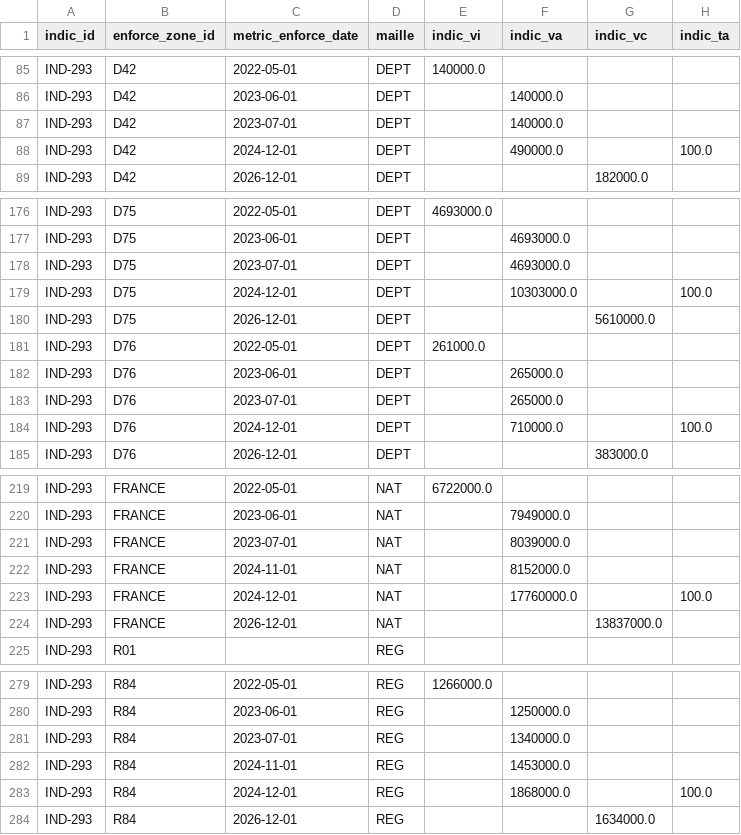
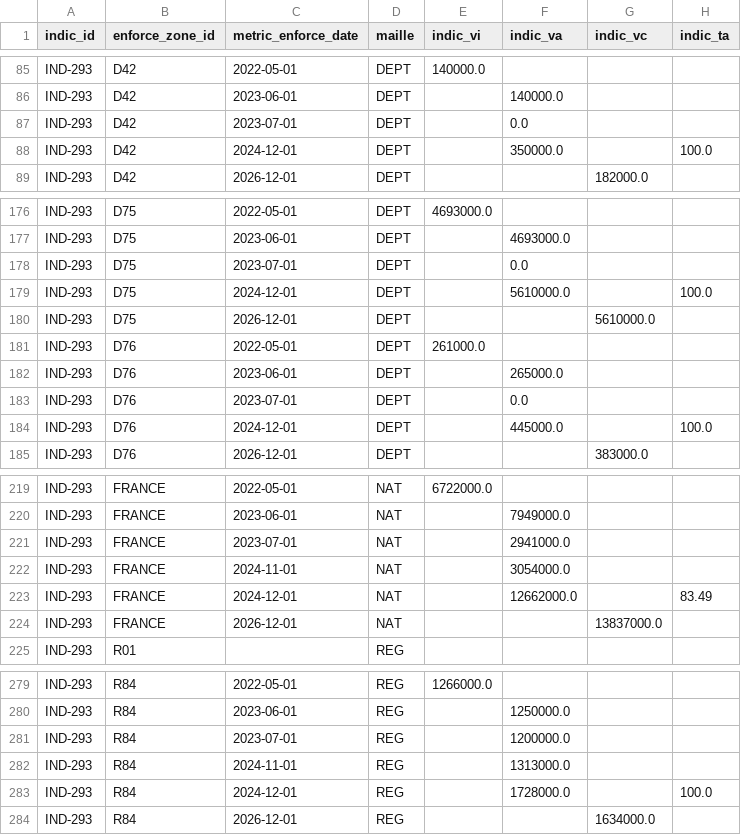
Before and after one commit to DITP-pilotage/barometre-resultats, a CSV file: data/ind-293.csv, drawn as a sheet; only a part is shown, gaps mark what is left out; the diff covers the shown part only.

Commit message:
data::29-01-2025

```diff
--- a/data/ind-293.csv
+++ b/data/ind-293.csv
@@ -86,4 +86,4 @@ IND-293,D42,2022-05-01,DEPT,140000.0,,,
 IND-293,D42,2023-06-01,DEPT,,140000.0,,
-IND-293,D42,2023-07-01,DEPT,,140000.0,,
-IND-293,D42,2024-12-01,DEPT,,490000.0,,100.0
+IND-293,D42,2023-07-01,DEPT,,0.0,,
+IND-293,D42,2024-12-01,DEPT,,350000.0,,100.0
 IND-293,D42,2026-12-01,DEPT,,,182000.0,
@@ -177,4 +177,4 @@ IND-293,D75,2022-05-01,DEPT,4693000.0,,,
 IND-293,D75,2023-06-01,DEPT,,4693000.0,,
-IND-293,D75,2023-07-01,DEPT,,4693000.0,,
-IND-293,D75,2024-12-01,DEPT,,10303000.0,,100.0
+IND-293,D75,2023-07-01,DEPT,,0.0,,
+IND-293,D75,2024-12-01,DEPT,,5610000.0,,100.0
 IND-293,D75,2026-12-01,DEPT,,,5610000.0,
@@ -182,4 +182,4 @@ IND-293,D76,2022-05-01,DEPT,261000.0,,,
 IND-293,D76,2023-06-01,DEPT,,265000.0,,
-IND-293,D76,2023-07-01,DEPT,,265000.0,,
-IND-293,D76,2024-12-01,DEPT,,710000.0,,100.0
+IND-293,D76,2023-07-01,DEPT,,0.0,,
+IND-293,D76,2024-12-01,DEPT,,445000.0,,100.0
 IND-293,D76,2026-12-01,DEPT,,,383000.0,
@@ -220,5 +220,5 @@ IND-293,FRANCE,2022-05-01,NAT,6722000.0,,,
 IND-293,FRANCE,2023-06-01,NAT,,7949000.0,,
-IND-293,FRANCE,2023-07-01,NAT,,8039000.0,,
-IND-293,FRANCE,2024-11-01,NAT,,8152000.0,,
-IND-293,FRANCE,2024-12-01,NAT,,17760000.0,,100.0
+IND-293,FRANCE,2023-07-01,NAT,,2941000.0,,
+IND-293,FRANCE,2024-11-01,NAT,,3054000.0,,
+IND-293,FRANCE,2024-12-01,NAT,,12662000.0,,83.49
 IND-293,FRANCE,2026-12-01,NAT,,,13837000.0,
@@ -280,5 +280,5 @@ IND-293,R84,2022-05-01,REG,1266000.0,,,
 IND-293,R84,2023-06-01,REG,,1250000.0,,
-IND-293,R84,2023-07-01,REG,,1340000.0,,
-IND-293,R84,2024-11-01,REG,,1453000.0,,
-IND-293,R84,2024-12-01,REG,,1868000.0,,100.0
+IND-293,R84,2023-07-01,REG,,1200000.0,,
+IND-293,R84,2024-11-01,REG,,1313000.0,,
+IND-293,R84,2024-12-01,REG,,1728000.0,,100.0
 IND-293,R84,2026-12-01,REG,,,1634000.0,
```
Also changed, not shown: 4 edited cells elsewhere in this file.
